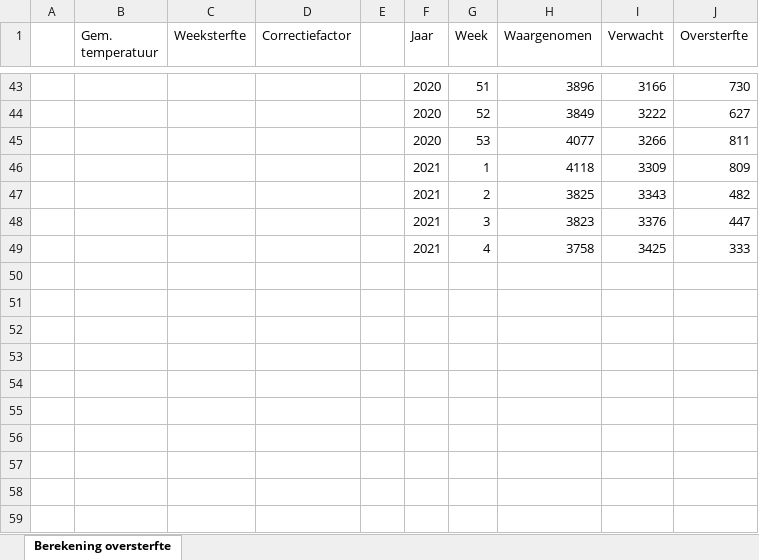
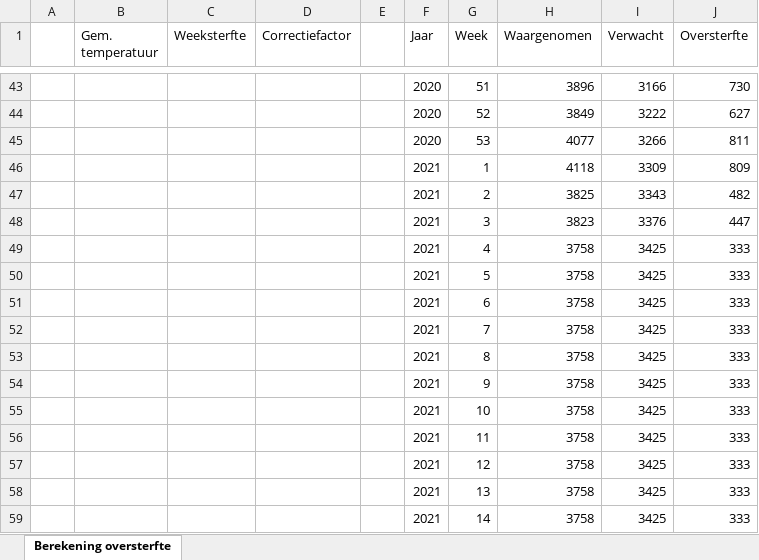
Before and after one commit to mzelst/covid-19, an Excel workbook: workflow/excess_mortality/data/Berekening oversterfte CBS.xlsx, sheet Berekening oversterfte, drawn as a sheet; only a part is shown, gaps mark what is left out; values as stored, in another font and other column widths than the file's, no borders; the diff names each change by its address in the sheet, - before the commit and + after, or states it on an @@ line.

Commit message:
Update CBS Oversterfte data

```diff
--- a/workflow/excess_mortality/data/Berekening oversterfte CBS.xlsx (sheet Berekening oversterfte)
+++ b/workflow/excess_mortality/data/Berekening oversterfte CBS.xlsx (sheet Berekening oversterfte)
+row 50:  |  |  |  |  | 2021 | 5 | 3758 | 3425 | 333
+row 51:  |  |  |  |  | 2021 | 6 | 3758 | 3425 | 333
+row 52:  |  |  |  |  | 2021 | 7 | 3758 | 3425 | 333
+row 53:  |  |  |  |  | 2021 | 8 | 3758 | 3425 | 333
+row 54:  |  |  |  |  | 2021 | 9 | 3758 | 3425 | 333
+row 55:  |  |  |  |  | 2021 | 10 | 3758 | 3425 | 333
+row 56:  |  |  |  |  | 2021 | 11 | 3758 | 3425 | 333
+row 57:  |  |  |  |  | 2021 | 12 | 3758 | 3425 | 333
+row 58:  |  |  |  |  | 2021 | 13 | 3758 | 3425 | 333
+row 59:  |  |  |  |  | 2021 | 14 | 3758 | 3425 | 333
```
